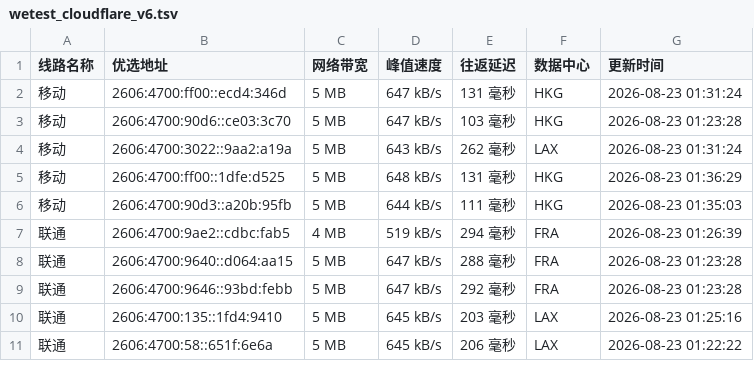
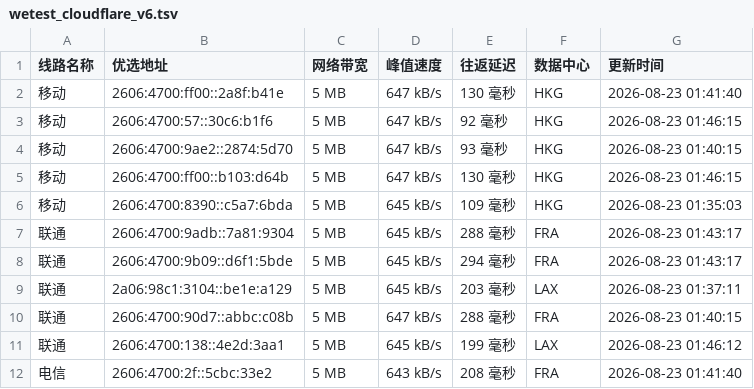
Before and after one commit to CF-IP/cf-ip.github.io, a TSV file: data/wetest_cloudflare_v6.tsv, drawn as a sheet; only a part is shown; the diff covers the shown part only.

```diff
--- a/data/wetest_cloudflare_v6.tsv
+++ b/data/wetest_cloudflare_v6.tsv
@@ -1,11 +1,12 @@
 线路名称	优选地址	网络带宽	峰值速度	往返延迟	数据中心	更新时间
-移动	2606:4700:ff00::ecd4:346d	5 MB	647 kB/s	131 毫秒	HKG	2026-08-23 01:31:24
-移动	2606:4700:90d6::ce03:3c70	5 MB	647 kB/s	103 毫秒	HKG	2026-08-23 01:23:28
-移动	2606:4700:3022::9aa2:a19a	5 MB	643 kB/s	262 毫秒	LAX	2026-08-23 01:31:24
-移动	2606:4700:ff00::1dfe:d525	5 MB	648 kB/s	131 毫秒	HKG	2026-08-23 01:36:29
-移动	2606:4700:90d3::a20b:95fb	5 MB	644 kB/s	111 毫秒	HKG	2026-08-23 01:35:03
-联通	2606:4700:9ae2::cdbc:fab5	4 MB	519 kB/s	294 毫秒	FRA	2026-08-23 01:26:39
-联通	2606:4700:9640::d064:aa15	5 MB	647 kB/s	288 毫秒	FRA	2026-08-23 01:23:28
-联通	2606:4700:9646::93bd:febb	5 MB	647 kB/s	292 毫秒	FRA	2026-08-23 01:23:28
-联通	2606:4700:135::1fd4:9410	5 MB	645 kB/s	203 毫秒	LAX	2026-08-23 01:25:16
-联通	2606:4700:58::651f:6e6a	5 MB	645 kB/s	206 毫秒	LAX	2026-08-23 01:22:22
+移动	2606:4700:ff00::2a8f:b41e	5 MB	647 kB/s	130 毫秒	HKG	2026-08-23 01:41:40
+移动	2606:4700:57::30c6:b1f6	5 MB	647 kB/s	92 毫秒	HKG	2026-08-23 01:46:15
+移动	2606:4700:9ae2::2874:5d70	5 MB	647 kB/s	93 毫秒	HKG	2026-08-23 01:40:15
+移动	2606:4700:ff00::b103:d64b	5 MB	647 kB/s	130 毫秒	HKG	2026-08-23 01:46:15
+移动	2606:4700:8390::c5a7:6bda	5 MB	645 kB/s	109 毫秒	HKG	2026-08-23 01:35:03
+联通	2606:4700:9adb::7a81:9304	5 MB	645 kB/s	288 毫秒	FRA	2026-08-23 01:43:17
+联通	2606:4700:9b09::d6f1:5bde	5 MB	645 kB/s	294 毫秒	FRA	2026-08-23 01:43:17
+联通	2a06:98c1:3104::be1e:a129	5 MB	645 kB/s	203 毫秒	LAX	2026-08-23 01:37:11
+联通	2606:4700:90d7::abbc:c08b	5 MB	647 kB/s	288 毫秒	FRA	2026-08-23 01:40:15
+联通	2606:4700:138::4e2d:3aa1	5 MB	645 kB/s	199 毫秒	LAX	2026-08-23 01:46:12
+电信	2606:4700:2f::5cbc:33e2	5 MB	643 kB/s	208 毫秒	FRA	2026-08-23 01:41:40
```
Also changed, not shown: 1 removed row and 15 edited cells elsewhere in this file, data/api_uouin_com.tsv, data/wetest_cloudflare_v4.tsv, 4 other files.
